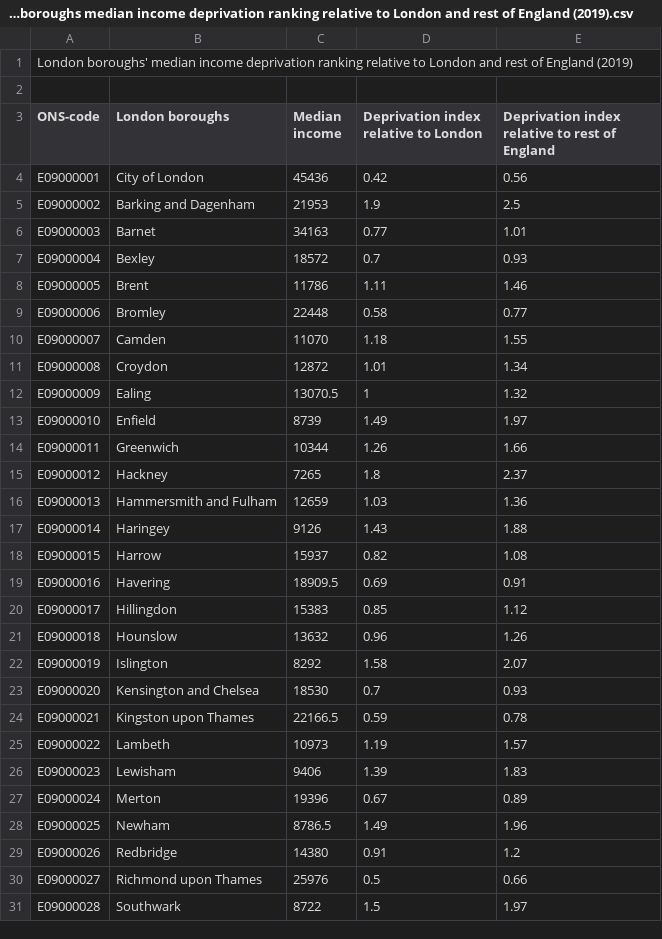
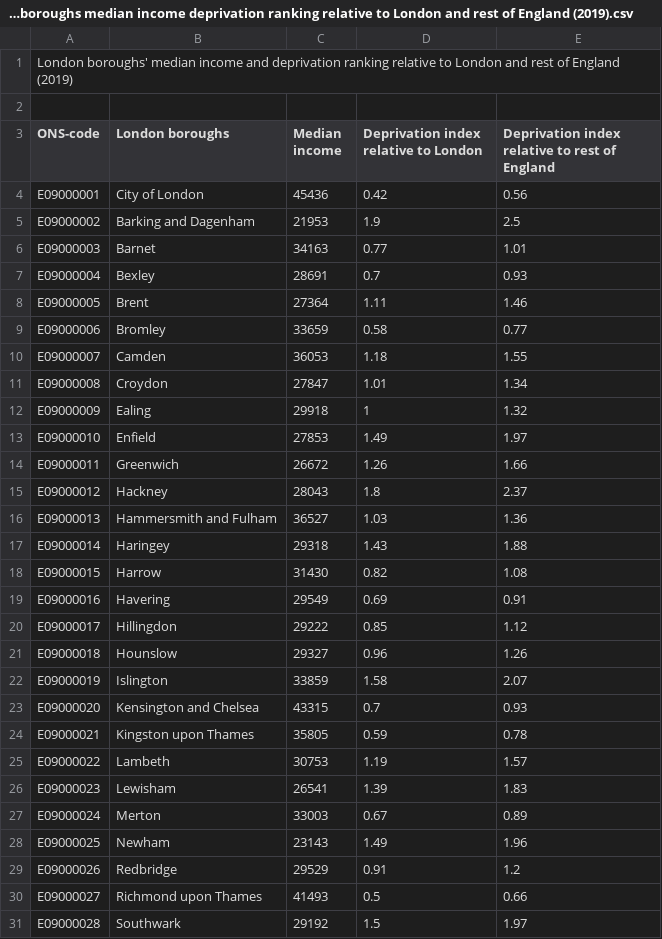
Before and after one commit to FeidiasVardakis/Coursera_Capstone, a CSV file: London boroughs median income deprivation ranking relative to London and rest of England (2019).csv, drawn as a sheet; only a part is shown; the diff covers the shown part only.

Commit message:
Update London boroughs median income deprivation ranking relative to London and rest of England (2019).csv

```diff
--- a/London boroughs median income deprivation ranking relative to London and rest of England (2019).csv
+++ b/London boroughs median income deprivation ranking relative to London and rest of England (2019).csv
@@ -1,2 +1,2 @@
-"London boroughs' median income deprivation ranking relative to London and rest of England (2019)","","","",""
+"London boroughs' median income and deprivation ranking relative to London and rest of England (2019)","","","",""
 "","","","",""
@@ -6,26 +6,26 @@
 "E09000003","Barnet","34163","0.77","1.01"
-"E09000004","Bexley","18572","0.7","0.93"
-"E09000005","Brent","11786","1.11","1.46"
-"E09000006","Bromley","22448","0.58","0.77"
-"E09000007","Camden","11070","1.18","1.55"
-"E09000008","Croydon","12872","1.01","1.34"
-"E09000009","Ealing","13070.5","1","1.32"
-"E09000010","Enfield","8739","1.49","1.97"
-"E09000011","Greenwich","10344","1.26","1.66"
-"E09000012","Hackney","7265","1.8","2.37"
-"E09000013","Hammersmith and Fulham","12659","1.03","1.36"
-"E09000014","Haringey","9126","1.43","1.88"
-"E09000015","Harrow","15937","0.82","1.08"
-"E09000016","Havering","18909.5","0.69","0.91"
-"E09000017","Hillingdon","15383","0.85","1.12"
-"E09000018","Hounslow","13632","0.96","1.26"
-"E09000019","Islington","8292","1.58","2.07"
-"E09000020","Kensington and Chelsea","18530","0.7","0.93"
-"E09000021","Kingston upon Thames","22166.5","0.59","0.78"
-"E09000022","Lambeth","10973","1.19","1.57"
-"E09000023","Lewisham","9406","1.39","1.83"
-"E09000024","Merton","19396","0.67","0.89"
-"E09000025","Newham","8786.5","1.49","1.96"
-"E09000026","Redbridge","14380","0.91","1.2"
-"E09000027","Richmond upon Thames","25976","0.5","0.66"
-"E09000028","Southwark","8722","1.5","1.97"
+"E09000004","Bexley","28691","0.7","0.93"
+"E09000005","Brent","27364","1.11","1.46"
+"E09000006","Bromley","33659","0.58","0.77"
+"E09000007","Camden","36053","1.18","1.55"
+"E09000008","Croydon","27847","1.01","1.34"
+"E09000009","Ealing","29918","1","1.32"
+"E09000010","Enfield","27853","1.49","1.97"
+"E09000011","Greenwich","26672","1.26","1.66"
+"E09000012","Hackney","28043","1.8","2.37"
+"E09000013","Hammersmith and Fulham","36527","1.03","1.36"
+"E09000014","Haringey","29318","1.43","1.88"
+"E09000015","Harrow","31430","0.82","1.08"
+"E09000016","Havering","29549","0.69","0.91"
+"E09000017","Hillingdon","29222","0.85","1.12"
+"E09000018","Hounslow","29327","0.96","1.26"
+"E09000019","Islington","33859","1.58","2.07"
+"E09000020","Kensington and Chelsea","43315","0.7","0.93"
+"E09000021","Kingston upon Thames","35805","0.59","0.78"
+"E09000022","Lambeth","30753","1.19","1.57"
+"E09000023","Lewisham","26541","1.39","1.83"
+"E09000024","Merton","33003","0.67","0.89"
+"E09000025","Newham","23143","1.49","1.96"
+"E09000026","Redbridge","29529","0.91","1.2"
+"E09000027","Richmond upon Thames","41493","0.5","0.66"
+"E09000028","Southwark","29192","1.5","1.97"
```
Also changed, not shown: 5 edited cells elsewhere in this file.
